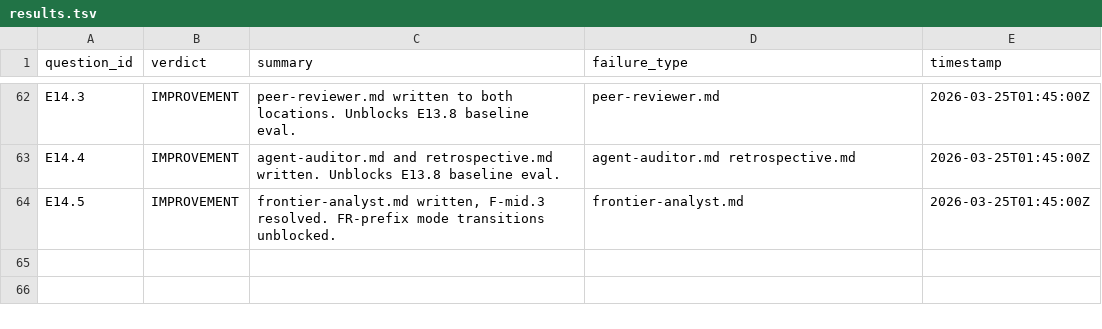
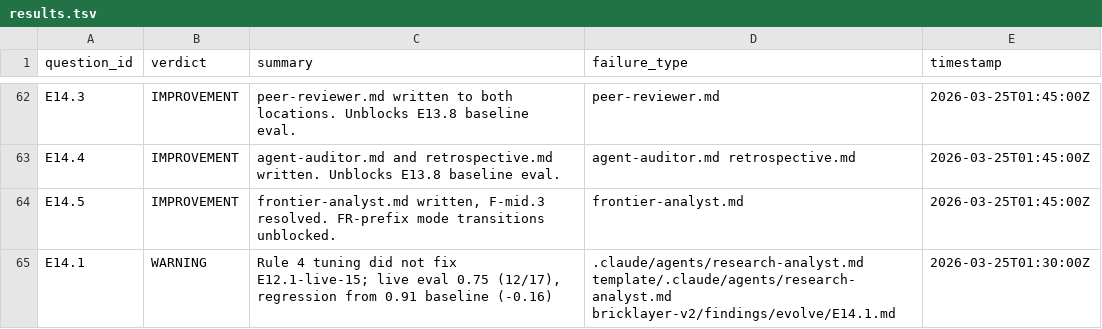
Before and after one commit to Nerfherder16/BrickLayer, a TSV file: bricklayer-v2/results.tsv, drawn as a sheet; only a part is shown, gaps mark what is left out.

```diff
--- a/bricklayer-v2/results.tsv
+++ b/bricklayer-v2/results.tsv
@@ -64 +64,2 @@ E14.4	IMPROVEMENT	agent-auditor.md and retrospective.md written. Unblocks E13.8
 E14.5	IMPROVEMENT	frontier-analyst.md written, F-mid.3 resolved. FR-prefix mode transitions unblocked.	frontier-analyst.md	2026-03-25T01:45:00Z
+E14.1	WARNING	Rule 4 tuning did not fix E12.1-live-15; live eval 0.75 (12/17), regression from 0.91 baseline (-0.16)	.claude/agents/research-analyst.md template/.claude/agents/research-analyst.md bricklayer-v2/findings/evolve/E14.1.md	2026-03-25T01:30:00Z
```
Also changed, not shown: 2 other files.
